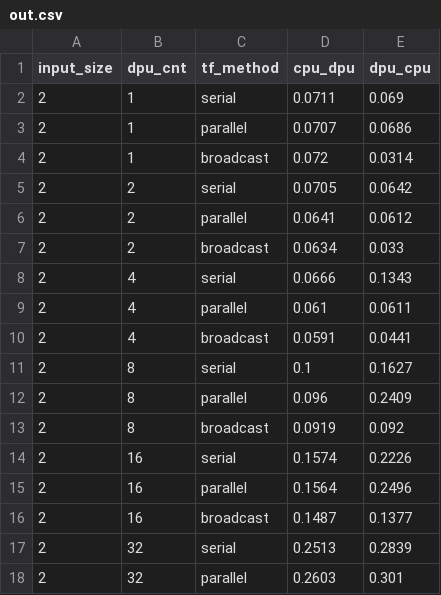
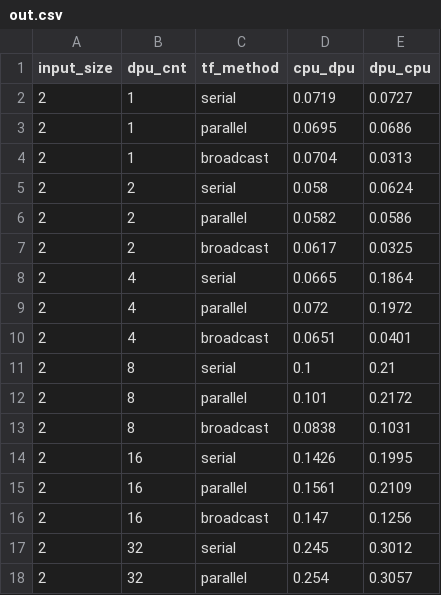
Before and after one commit to tenderribs/ca_lab1, a CSV file: lab3/task1/out.csv, drawn as a sheet; only a part is shown; the diff covers the shown part only.

Commit message:
run task1 from scratch

```diff
--- a/lab3/task1/out.csv
+++ b/lab3/task1/out.csv
@@ -1,18 +1,18 @@
 input_size,dpu_cnt,tf_method,cpu_dpu,dpu_cpu
-2,1,serial,0.0711,0.069
-2,1,parallel,0.0707,0.0686
-2,1,broadcast,0.072,0.0314
-2,2,serial,0.0705,0.0642
-2,2,parallel,0.0641,0.0612
-2,2,broadcast,0.0634,0.033
-2,4,serial,0.0666,0.1343
-2,4,parallel,0.061,0.0611
-2,4,broadcast,0.0591,0.0441
-2,8,serial,0.1,0.1627
-2,8,parallel,0.096,0.2409
-2,8,broadcast,0.0919,0.092
-2,16,serial,0.1574,0.2226
-2,16,parallel,0.1564,0.2496
-2,16,broadcast,0.1487,0.1377
-2,32,serial,0.2513,0.2839
-2,32,parallel,0.2603,0.301
+2,1,serial,0.0719,0.0727
+2,1,parallel,0.0695,0.0686
+2,1,broadcast,0.0704,0.0313
+2,2,serial,0.058,0.0624
+2,2,parallel,0.0582,0.0586
+2,2,broadcast,0.0617,0.0325
+2,4,serial,0.0665,0.1864
+2,4,parallel,0.072,0.1972
+2,4,broadcast,0.0651,0.0401
+2,8,serial,0.1,0.21
+2,8,parallel,0.101,0.2172
+2,8,broadcast,0.0838,0.1031
+2,16,serial,0.1426,0.1995
+2,16,parallel,0.1561,0.2109
+2,16,broadcast,0.147,0.1256
+2,32,serial,0.245,0.3012
+2,32,parallel,0.254,0.3057
```
Also changed, not shown: 91 edited cells elsewhere in this file, 2 other files.
